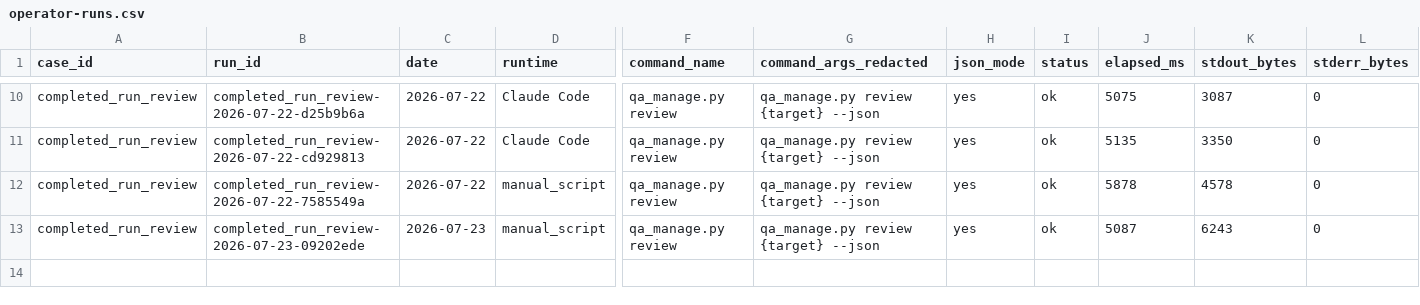
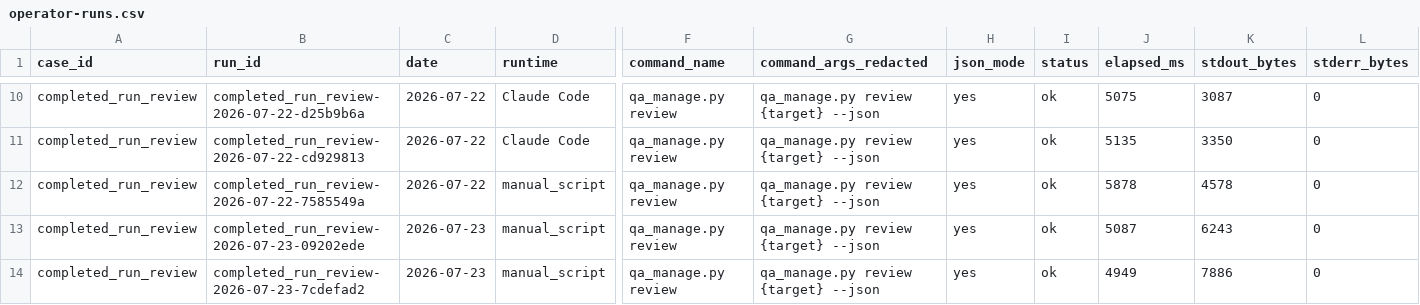
Before and after one commit to AliakseiBabko/qa-management, a CSV file: .agents/telemetry/operator-runs.csv, drawn as a sheet; only a part is shown, gaps mark what is left out; rows hold the shown columns only; the diff names each change by its address in the sheet, - before the commit and + after, or states it on an @@ line.

```diff
--- a/.agents/telemetry/operator-runs.csv
+++ b/.agents/telemetry/operator-runs.csv
+row 14: completed_run_review | completed_run_review-2026-07-23-7cdefad2 | 2026-07-23 | manual_script | qa_manage.py review | qa_manage.py review {target} --json | yes | ok | 4949 | 7886 | 0
```
Also changed, not shown: .agents/telemetry/agent-sessions.csv.
